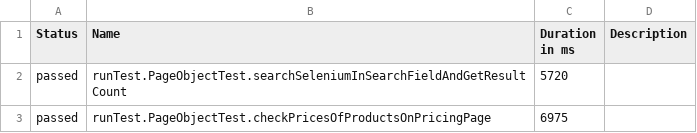
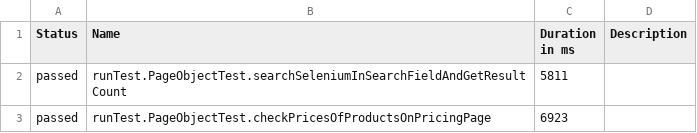
Before and after one commit to Nick89QA/JavaJenkinsSeleniumUiTesting, a CSV file: data/suites.csv, drawn as a sheet.

```diff
--- a/data/suites.csv
+++ b/data/suites.csv
@@ -1,3 +1,3 @@
 "Status","Name","Duration in ms","Description"
-"passed","runTest.PageObjectTest.searchSeleniumInSearchFieldAndGetResultCount","5720",""
-"passed","runTest.PageObjectTest.checkPricesOfProductsOnPricingPage","6975",""
+"passed","runTest.PageObjectTest.searchSeleniumInSearchFieldAndGetResultCount","5811",""
+"passed","runTest.PageObjectTest.checkPricesOfProductsOnPricingPage","6923",""
```
Also changed, not shown: 18 other files.
